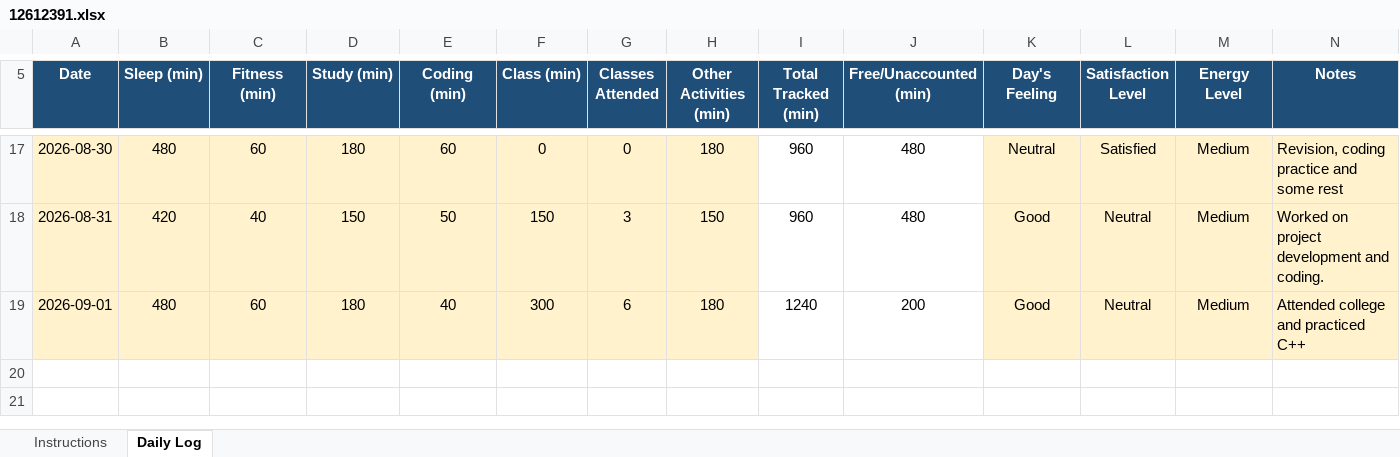
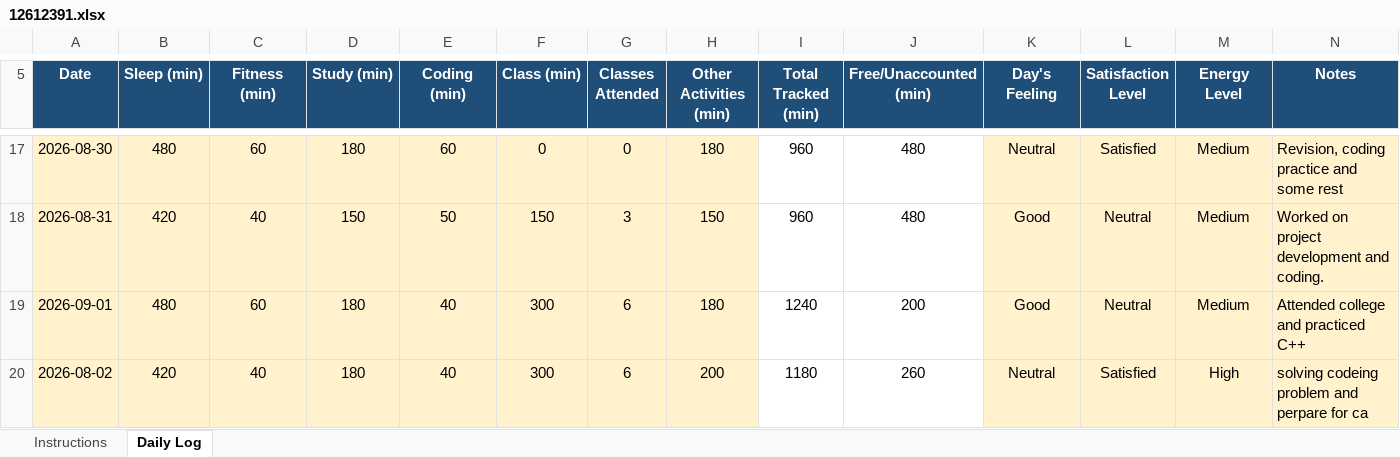
Before and after one commit to satyamkrh3143-eng/12612391, an Excel workbook: 12612391.xlsx, sheet Daily Log, drawn as a sheet; only a part is shown, gaps mark what is left out; values as stored, in another font and other column widths than the file's, no borders; conditional formats not drawn; the diff names each change by its address in the sheet, - before the commit and + after, or states it on an @@ line.

Commit message:
02-08-2026

```diff
--- a/12612391.xlsx (sheet Daily Log)
+++ b/12612391.xlsx (sheet Daily Log)
+row 20: 2026-08-02 | 420 | 40 | 180 | 40 | 300 | 6 | 200 | 1180 | 260 | Neutral | Satisfied | High | solving codeing problem and perpare for ca
```
